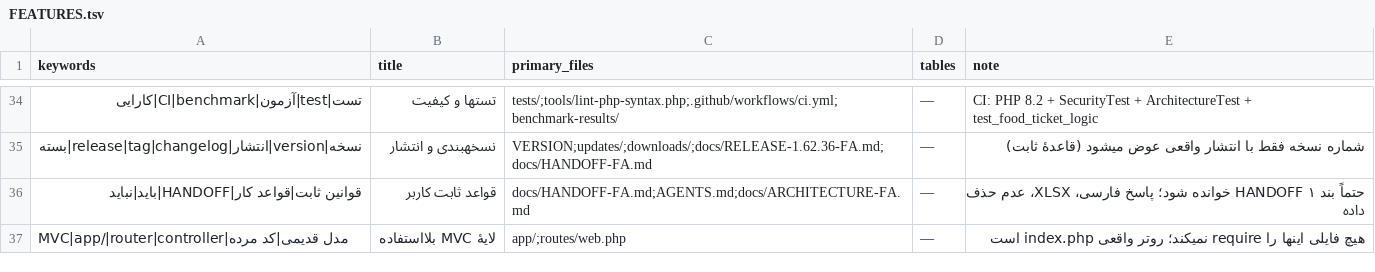
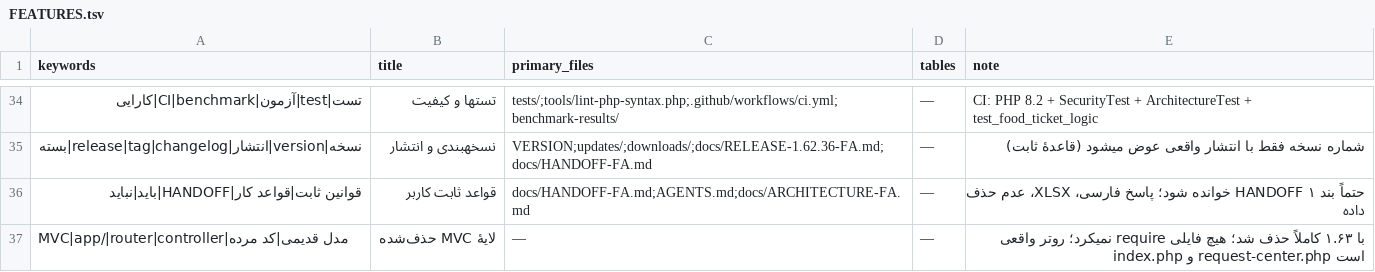
Before and after one commit to alirezarahimy-code/ticket, a TSV file: docs/system-map/FEATURES.tsv, drawn as a sheet; only a part is shown, gaps mark what is left out; the diff names each change by its address in the sheet, - before the commit and + after, or states it on an @@ line.

```diff
--- a/docs/system-map/FEATURES.tsv
+++ b/docs/system-map/FEATURES.tsv
-B37 (title): لایهٔ MVC بلااستفاده
+B37 (title): لایهٔ MVC حذف‌شده
-C37 (primary_files): app/;routes/web.php
+C37 (primary_files): —
-E37 (note): هیچ فایلی اینها را require نمیکند؛ روتر واقعی index.php است
+E37 (note): با ۱.۶۳ کاملاً حذف شد؛ هیچ فایلی require نمیکرد؛ روتر واقعی index.php و request-center.php است
```
Also changed, not shown: docs/system-map/FILES.tsv, docs/system-map/ROUTES.tsv, 22 other files.
